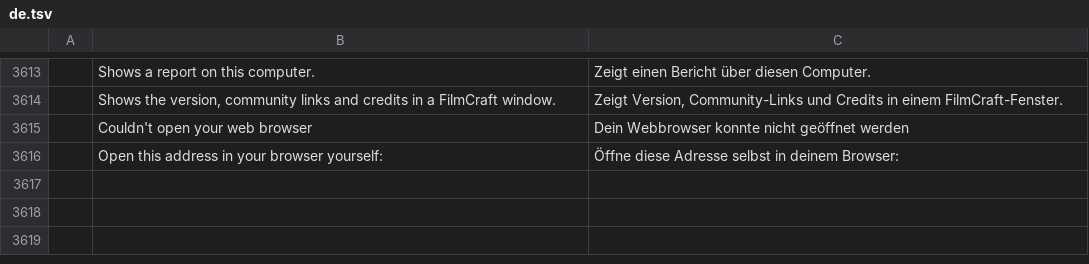
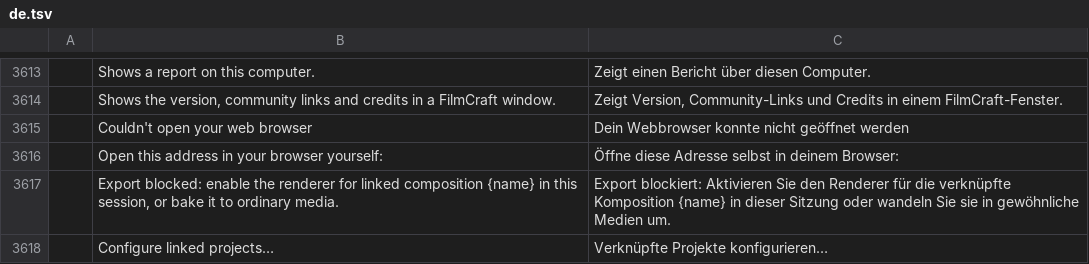
Before and after one commit to cshapiro/filmcraft, a TSV file: crates/ui-egui/src/i18n/de.tsv, drawn as a sheet; only a part is shown, gaps mark what is left out.

```diff
--- a/crates/ui-egui/src/i18n/de.tsv
+++ b/crates/ui-egui/src/i18n/de.tsv
@@ -3616 +3616,3 @@
 	Open this address in your browser yourself:	Öffne diese Adresse selbst in deinem Browser:
+	Export blocked: enable the renderer for linked composition {name} in this session, or bake it to ordinary media.	Export blockiert: Aktivieren Sie den Renderer für die verknüpfte Komposition {name} in dieser Sitzung oder wandeln Sie sie in gewöhnliche Medien um.
+	Configure linked projects…	Verknüpfte Projekte konfigurieren…
```
Also changed, not shown: crates/ui-egui/src/i18n/es.tsv, crates/ui-egui/src/i18n/ja.tsv, 15 other files.
